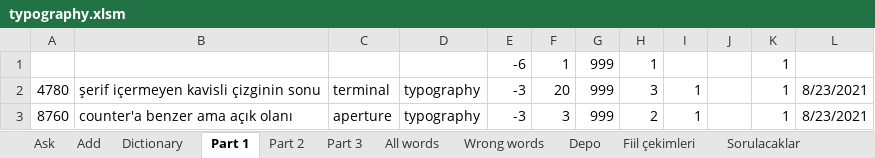
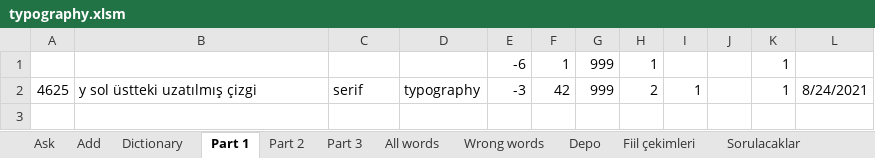
Before and after one commit to fatihay/notlar, an Excel workbook: typography.xlsm, sheet Part 1, drawn as a sheet; values as stored, in another font and other column widths than the file's, no borders; removed rows and columns are numbered as before the commit, all else as after; the diff names each change by its address in the sheet, - before the commit and + after, or states it on an @@ line.

```diff
--- a/typography.xlsm (sheet Part 1)
+++ b/typography.xlsm (sheet Part 1)
-row 2: 4780 | şerif içermeyen kavisli çizginin sonu | terminal | typography | -3 | 20 | 999 | 3 | 1 |  | 1 | 8/23/2021
-A2: 8760
+A2: 4625
-B2: counter'a benzer ama açık olanı
+B2: y sol üstteki uzatılmış çizgi
-C2: aperture
+C2: serif
-F2: 3
+F2: 42
-L2: 8/23/2021
+L2: 8/24/2021
```
Also changed, not shown: sheet All words, sheet Part 3, sheet Part 2, sheet Sorulacaklar, sheet Ask, hidden cells, charts or pictures.
